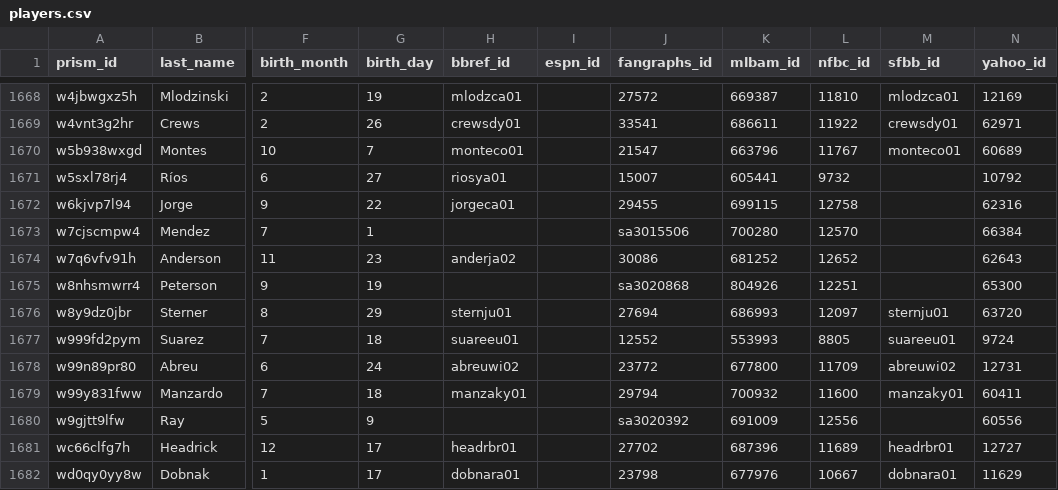
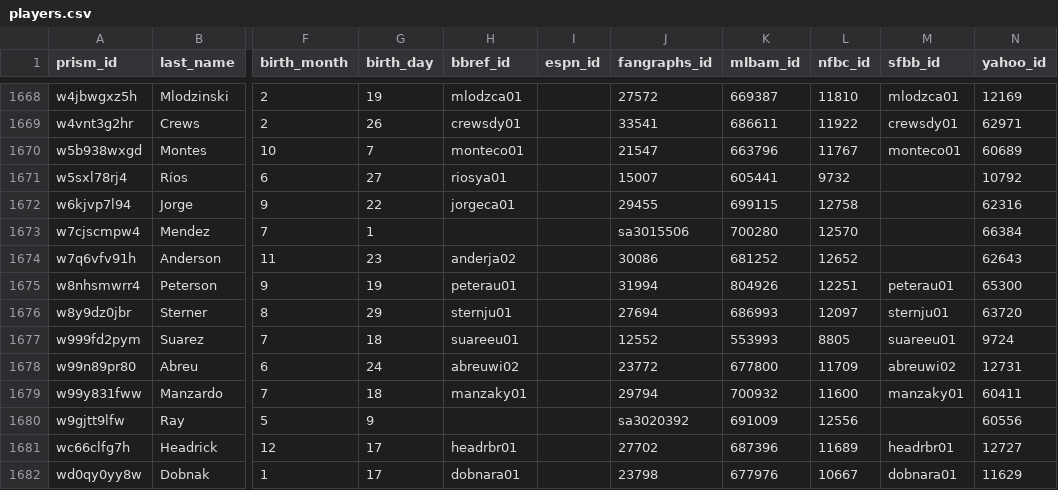
Before and after one commit to StatsVine/prism-crosswalk-data, a CSV file: data/mlb/players.csv, drawn as a sheet; only a part is shown, gaps mark what is left out; the diff names each change by its address in the sheet, - before the commit and + after, or states it on an @@ line.

Commit message:
mlb: Update FanGraphs id for Austin Peterson
Austin Peterson made his MLB debut 2026-09-05, so his FanGraphs minor
league id now redirects to a major league id.

- fangraphs_id: sa3020868 -> 31994
- bbref_id: peterau01 (previously blank)
- sfbb_id: peterau01 (previously blank)

Closes #907. Also clears this player from the SFBB diff report in #906.

```diff
--- a/data/mlb/players.csv
+++ b/data/mlb/players.csv
-H1675 (bbref_id): (empty)
+H1675 (bbref_id): peterau01
-J1675 (fangraphs_id): sa3020868
+J1675 (fangraphs_id): 31994
-M1675 (sfbb_id): (empty)
+M1675 (sfbb_id): peterau01
```
